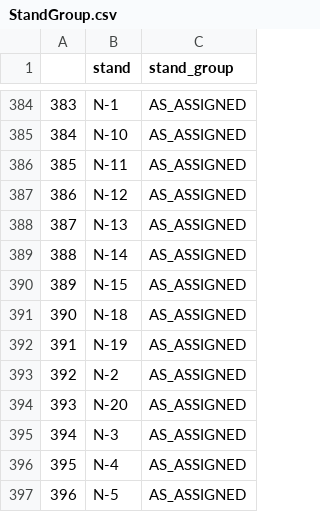
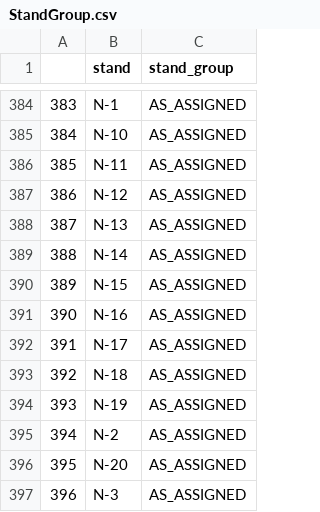
Before and after one commit to SEA-SteinbergW/sea_stands, a CSV file: StandGroup.csv, drawn as a sheet; only a part is shown, gaps mark what is left out; the shorter side is filled out with more unchanged rows; addresses are those after the commit; the diff names each change by its address in the sheet, - before the commit and + after, or states it on an @@ line.

```diff
--- a/StandGroup.csv
+++ b/StandGroup.csv
+row 391: 390 | N-16 | AS_ASSIGNED
+row 392: 391 | N-17 | AS_ASSIGNED
@@ column A renumbered from row 393 down @@
```
Also changed, not shown: StandGroup_Filtered.csv, 1 other file.
